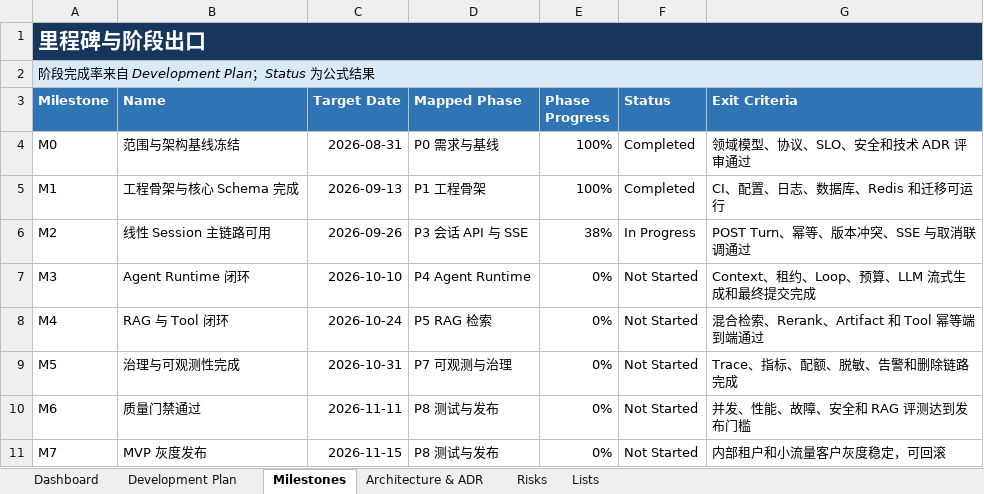
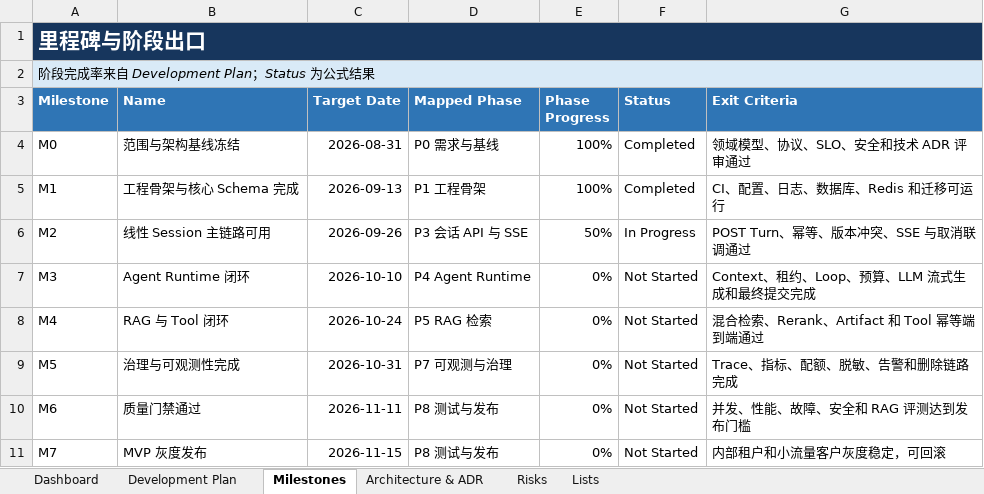
Before and after one commit to oombot2049/agentic_rag, an Excel workbook: AgenticRAG_Go_详细开发计划.xlsx, sheet Milestones, drawn as a sheet; values as stored, in another font and other column widths than the file's, no borders; conditional formats not drawn; the diff names each change by its address in the sheet, - before the commit and + after, or states it on an @@ line.

```diff
--- a/AgenticRAG_Go_详细开发计划.xlsx (sheet Milestones)
+++ b/AgenticRAG_Go_详细开发计划.xlsx (sheet Milestones)
-E6 (Phase Progress): 38%
+E6 (Phase Progress): 50%
```
Also changed, not shown: sheet Dashboard, sheet Development Plan, charts or pictures, 15 other files.
